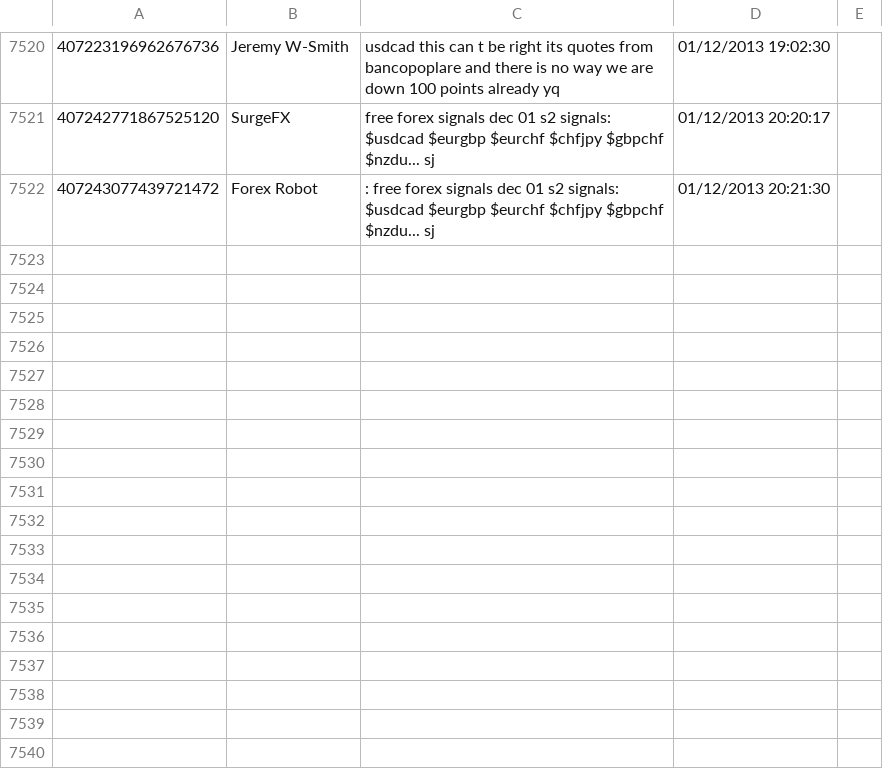
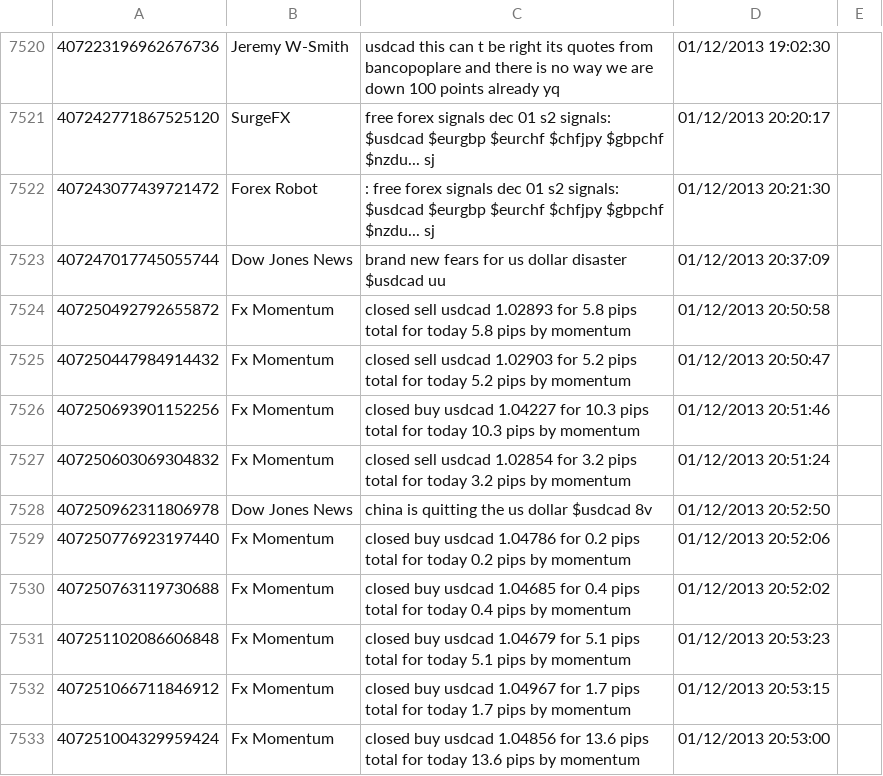
Before and after one commit to miljanm/Sentiment-analyzer-for-trading, a CSV file: My Project/TwitterCrawler/NewData/USDCAD/USDCADRaw.csv, drawn as a sheet; only a part is shown, gaps mark what is left out; the diff names each change by its address in the sheet, - before the commit and + after, or states it on an @@ line.

```diff
--- a/My Project/TwitterCrawler/NewData/USDCAD/USDCADRaw.csv
+++ b/My Project/TwitterCrawler/NewData/USDCAD/USDCADRaw.csv
+row 7523: 407247017745055744 | Dow Jones News | brand new fears for us dollar disaster $usdcad uu | 01/12/2013 20:37:09
+row 7524: 407250492792655872 | Fx Momentum | closed sell usdcad 1.02893 for 5.8 pips total for today 5.8 pips by momentum | 01/12/2013 20:50:58
+row 7525: 407250447984914432 | Fx Momentum | closed sell usdcad 1.02903 for 5.2 pips total for today 5.2 pips by momentum | 01/12/2013 20:50:47
+row 7526: 407250693901152256 | Fx Momentum | closed buy usdcad 1.04227 for 10.3 pips total for today 10.3 pips by momentum | 01/12/2013 20:51:46
+row 7527: 407250603069304832 | Fx Momentum | closed sell usdcad 1.02854 for 3.2 pips total for today 3.2 pips by momentum | 01/12/2013 20:51:24
+row 7528: 407250962311806978 | Dow Jones News | china is quitting the us dollar $usdcad 8v | 01/12/2013 20:52:50
+row 7529: 407250776923197440 | Fx Momentum | closed buy usdcad 1.04786 for 0.2 pips total for today 0.2 pips by momentum | 01/12/2013 20:52:06
+row 7530: 407250763119730688 | Fx Momentum | closed buy usdcad 1.04685 for 0.4 pips total for today 0.4 pips by momentum | 01/12/2013 20:52:02
+row 7531: 407251102086606848 | Fx Momentum | closed buy usdcad 1.04679 for 5.1 pips total for today 5.1 pips by momentum | 01/12/2013 20:53:23
+row 7532: 407251066711846912 | Fx Momentum | closed buy usdcad 1.04967 for 1.7 pips total for today 1.7 pips by momentum | 01/12/2013 20:53:15
+row 7533: 407251004329959424 | Fx Momentum | closed buy usdcad 1.04856 for 13.6 pips total for today 13.6 pips by momentum | 01/12/2013 20:53:00
```
Also changed, not shown: My Project/TwitterCrawler/NewData/USDCHF/USDCHFRaw.csv, 20 other files.
